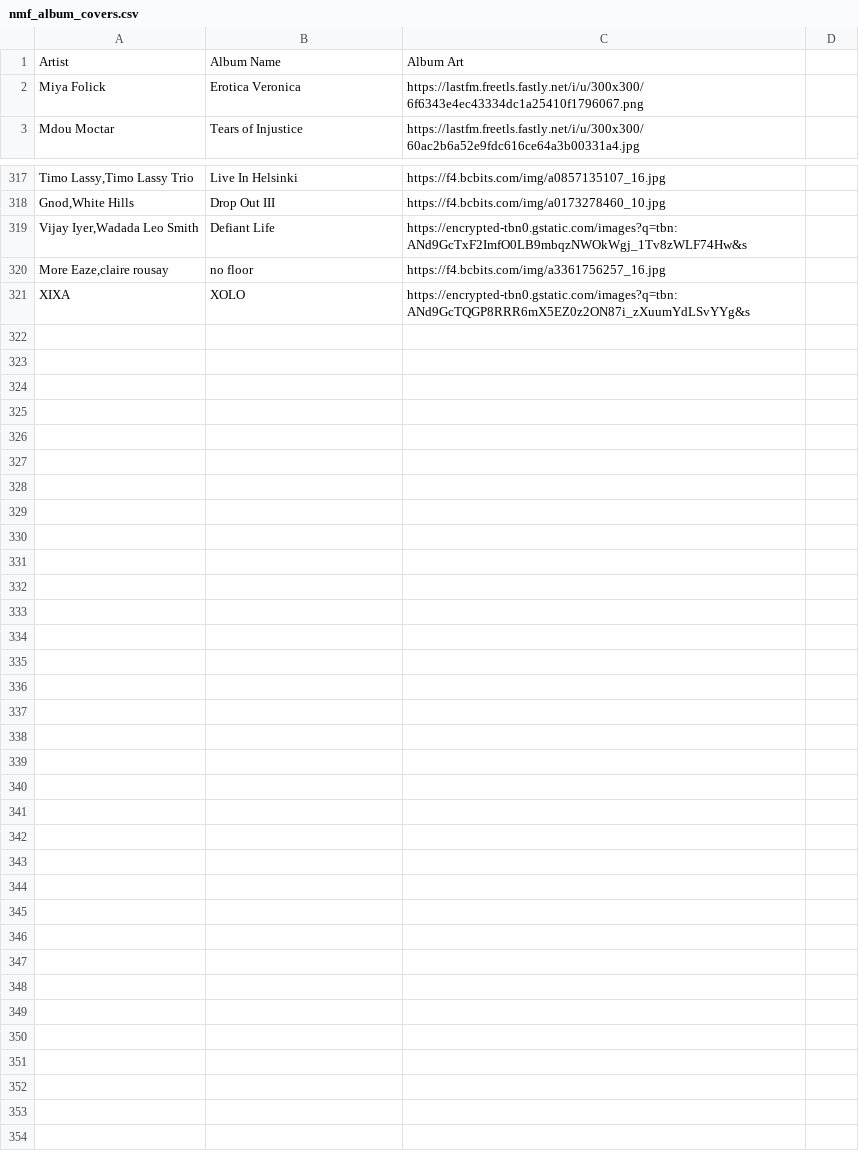
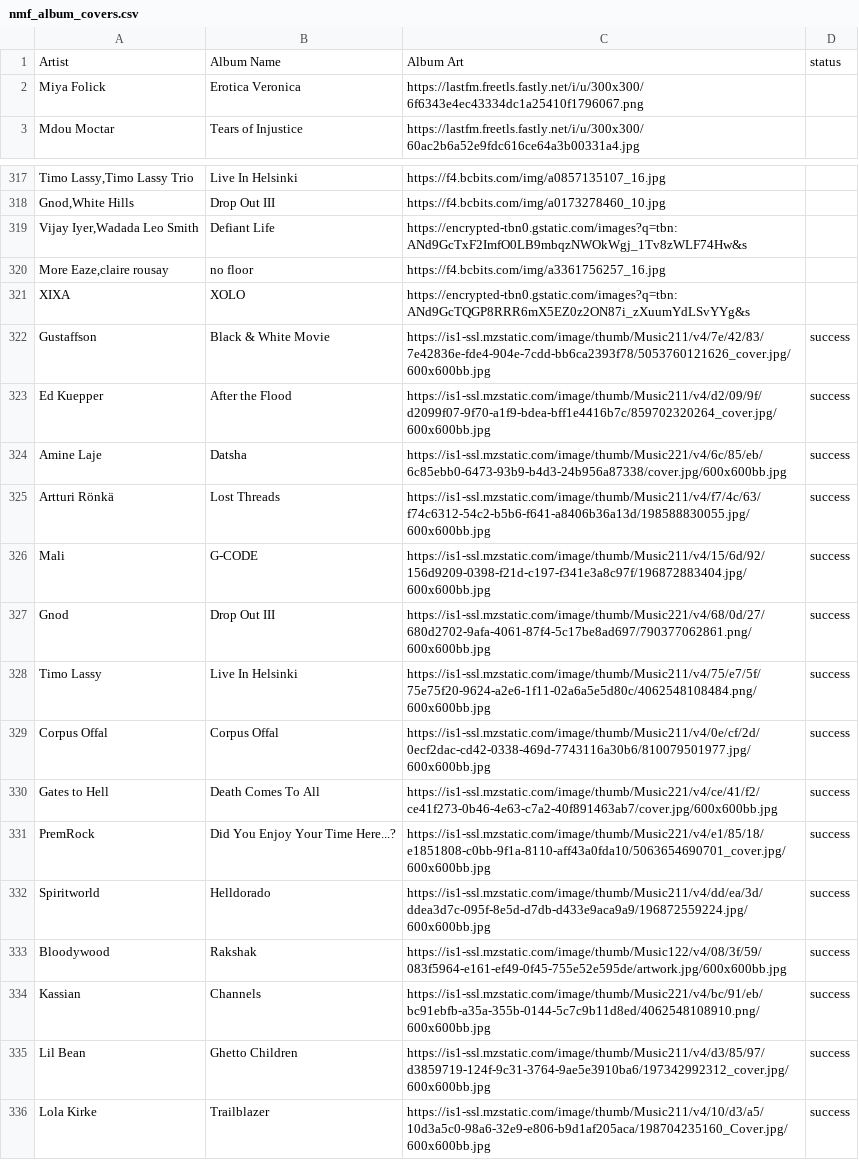
Before and after one commit to MikeStrusz/Music_Taste_Machine_Learning_Model, a CSV file: data/nmf_album_covers.csv, drawn as a sheet; only a part is shown, gaps mark what is left out; the diff names each change by its address in the sheet, - before the commit and + after, or states it on an @@ line.

Commit message:
New Albums Recs from Paste Mag

```diff
--- a/data/nmf_album_covers.csv
+++ b/data/nmf_album_covers.csv
-D1: (empty)
+D1: status
+row 322: Gustaffson | Black & White Movie | https://is1-ssl.mzstatic.com/image/thumb/Music211/v4/7e/42/83/7e42836e-fde4-904e-7cdd-bb6ca2393f78/5053760121626_cover.jpg/600x600bb.jpg | success
+row 323: Ed Kuepper | After the Flood | https://is1-ssl.mzstatic.com/image/thumb/Music211/v4/d2/09/9f/d2099f07-9f70-a1f9-bdea-bff1e4416b7c/859702320264_cover.jpg/600x600bb.jpg | success
+row 324: Amine Laje | Datsha | https://is1-ssl.mzstatic.com/image/thumb/Music221/v4/6c/85/eb/6c85ebb0-6473-93b9-b4d3-24b956a87338/cover.jpg/600x600bb.jpg | success
+row 325: Artturi Rönkä | Lost Threads | https://is1-ssl.mzstatic.com/image/thumb/Music211/v4/f7/4c/63/f74c6312-54c2-b5b6-f641-a8406b36a13d/198588830055.jpg/600x600bb.jpg | success
+row 326: Mali | G-CODE | https://is1-ssl.mzstatic.com/image/thumb/Music211/v4/15/6d/92/156d9209-0398-f21d-c197-f341e3a8c97f/196872883404.jpg/600x600bb.jpg | success
+row 327: Gnod | Drop Out III | https://is1-ssl.mzstatic.com/image/thumb/Music221/v4/68/0d/27/680d2702-9afa-4061-87f4-5c17be8ad697/790377062861.png/600x600bb.jpg | success
+row 328: Timo Lassy | Live In Helsinki | https://is1-ssl.mzstatic.com/image/thumb/Music211/v4/75/e7/5f/75e75f20-9624-a2e6-1f11-02a6a5e5d80c/4062548108484.png/600x600bb.jpg | success
+row 329: Corpus Offal | Corpus Offal | https://is1-ssl.mzstatic.com/image/thumb/Music211/v4/0e/cf/2d/0ecf2dac-cd42-0338-469d-7743116a30b6/810079501977.jpg/600x600bb.jpg | success
+row 330: Gates to Hell | Death Comes To All | https://is1-ssl.mzstatic.com/image/thumb/Music221/v4/ce/41/f2/ce41f273-0b46-4e63-c7a2-40f891463ab7/cover.jpg/600x600bb.jpg | success
+row 331: PremRock | Did You Enjoy Your Time Here...? | https://is1-ssl.mzstatic.com/image/thumb/Music221/v4/e1/85/18/e1851808-c0bb-9f1a-8110-aff43a0fda10/5063654690701_cover.jpg/600x600bb.jpg | success
+row 332: Spiritworld | Helldorado | https://is1-ssl.mzstatic.com/image/thumb/Music211/v4/dd/ea/3d/ddea3d7c-095f-8e5d-d7db-d433e9aca9a9/196872559224.jpg/600x600bb.jpg | success
+row 333: Bloodywood | Rakshak | https://is1-ssl.mzstatic.com/image/thumb/Music122/v4/08/3f/59/083f5964-e161-ef49-0f45-755e52e595de/artwork.jpg/600x600bb.jpg | success
+row 334: Kassian | Channels | https://is1-ssl.mzstatic.com/image/thumb/Music221/v4/bc/91/eb/bc91ebfb-a35a-355b-0144-5c7c9b11d8ed/4062548108910.png/600x600bb.jpg | success
+row 335: Lil Bean | Ghetto Children | https://is1-ssl.mzstatic.com/image/thumb/Music211/v4/d3/85/97/d3859719-124f-9c31-3764-9ae5e3910ba6/197342992312_cover.jpg/600x600bb.jpg | success
+row 336: Lola Kirke | Trailblazer | https://is1-ssl.mzstatic.com/image/thumb/Music211/v4/10/d3/a5/10d3a5c0-98a6-32e9-e806-b9d1af205aca/198704235160_Cover.jpg/600x600bb.jpg | success
```
Also changed, not shown: data/nmf_album_links.csv, data/nmf_similar_artists.csv, 9 other files.
